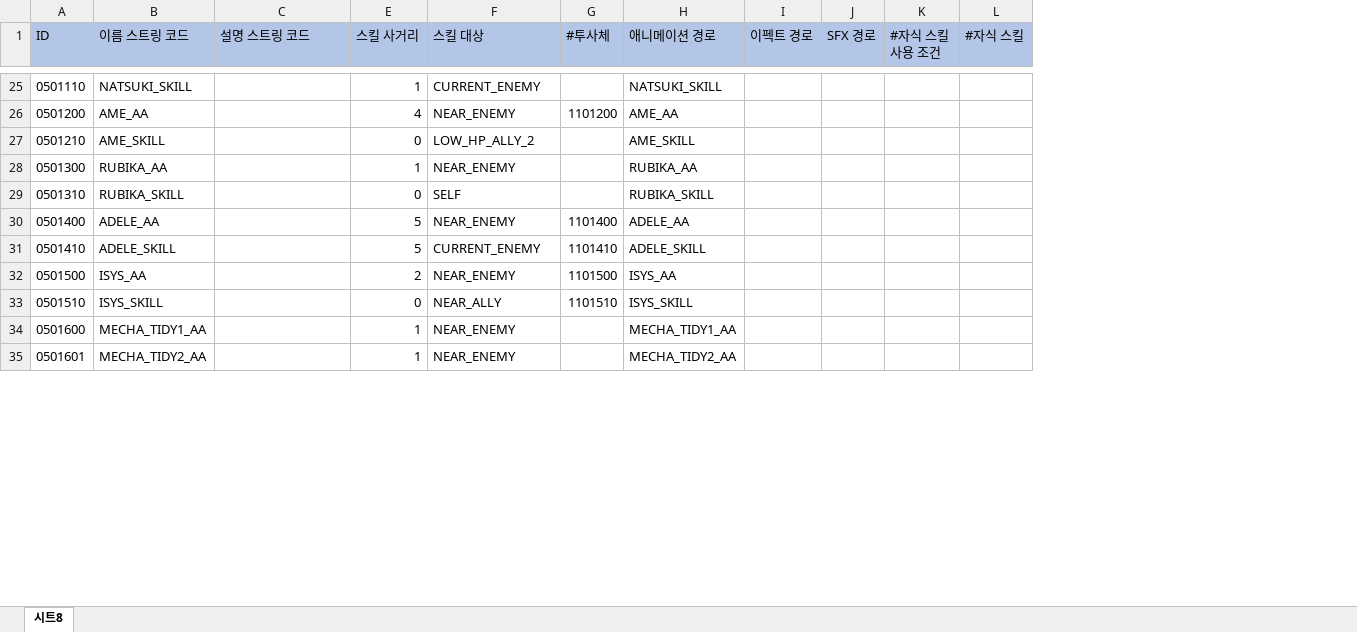
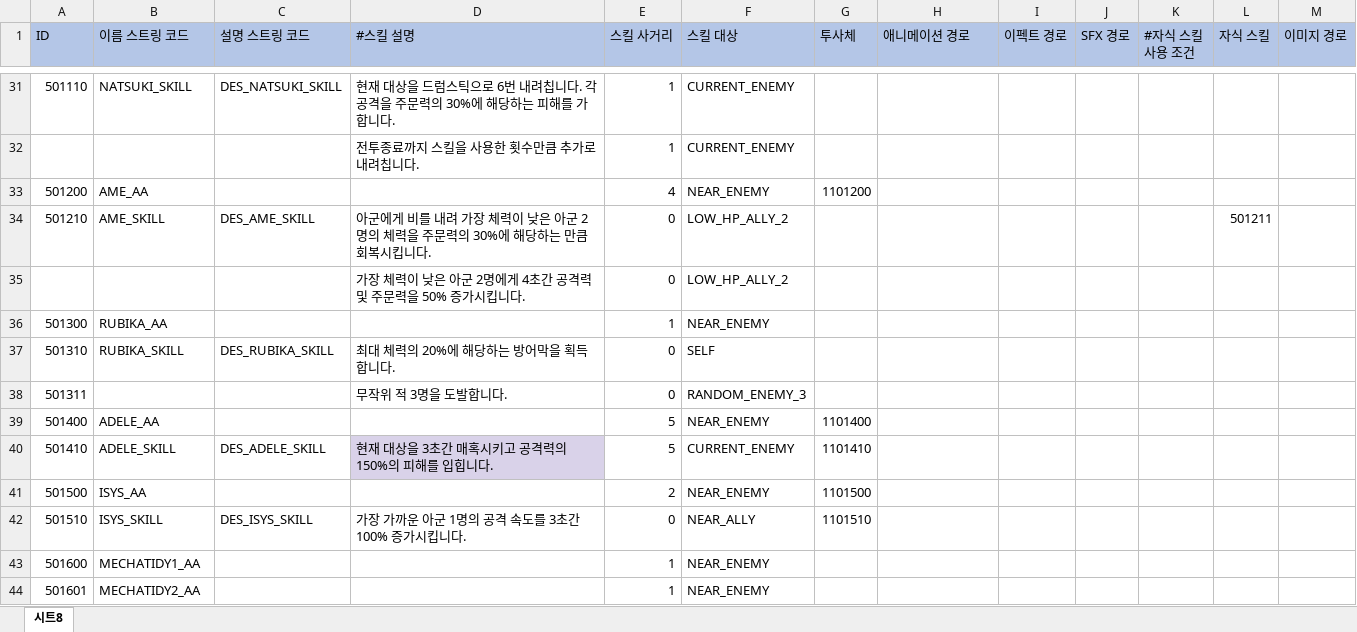
Before and after one commit to leejhee/DG_Project, an Excel workbook: DataGenerator/XLSXS/SkillData.xlsx, sheet 시트8, drawn as a sheet; only a part is shown, gaps mark what is left out; values as stored, in another font and other column widths than the file's, no borders; removed rows and columns are numbered as before the commit, all else as after; the diff covers the shown part only; the diff names each change by its address in the sheet, - before the commit and + after, or states it on an @@ line.

Commit message:
SKILL & 스킬관련 StringCode 수정 완료
'이름_스킬', 'DES_이름_스킬'로 구조 통일

```diff
--- a/DataGenerator/XLSXS/SkillData.xlsx (sheet 시트8)
+++ b/DataGenerator/XLSXS/SkillData.xlsx (sheet 시트8)
@@ column D (#스킬 설명) unhidden, row 31: 현재 대상을 드럼스틱으로 6번 내려칩니다. 각 공격을 주문력의 30%에 해당하는 피해를 가합니다.; row 34: 아군에게 비를 내려 가장 체력이 낮은 아군 2명의 체력을 주문력의 30%에 해당하는 만큼 회복시킵니다.; row 37: 최대 체력의 20%에 해당하는 방어막을 획득합니다.; rows 40-42: 현재 대상을 3초간 매혹시키고 공격력의 150%의 피해를 입힙니다. |  | 가장 가까운 아군 1명의 공격 속도를 3초간 100% 증가시킵니다. @@
-column L (#자식 스킬), empty
+column L (자식 스킬), row 34: 501211
+column M (이미지 경로), empty
-G1: #투사체
+G1: 투사체
-A31 (ID): 0501110
+A31 (ID): 501110
-C31 (설명 스트링 코드): (empty)
+C31 (설명 스트링 코드): DES_NATSUKI_SKILL
-H31 (애니메이션 경로): NATSUKI_SKILL
+H31 (애니메이션 경로): (empty)
+row 32:  |  |  | 전투종료까지 스킬을 사용한 횟수만큼 추가로 내려칩니다. | 1 | CURRENT_ENEMY
-A33 (ID): 0501200
+A33 (ID): 501200
-H33 (애니메이션 경로): AME_AA
+H33 (애니메이션 경로): (empty)
-A34 (ID): 0501210
+A34 (ID): 501210
-C34 (설명 스트링 코드): (empty)
+C34 (설명 스트링 코드): DES_AME_SKILL
-H34 (애니메이션 경로): AME_SKILL
+H34 (애니메이션 경로): (empty)
+row 35:  |  |  | 가장 체력이 낮은 아군 2명에게 4초간 공격력 및 주문력을 50% 증가시킵니다. | 0 | LOW_HP_ALLY_2
-A36 (ID): 0501300
+A36 (ID): 501300
-H36 (애니메이션 경로): RUBIKA_AA
+H36 (애니메이션 경로): (empty)
-A37 (ID): 0501310
+A37 (ID): 501310
-C37 (설명 스트링 코드): (empty)
+C37 (설명 스트링 코드): DES_RUBIKA_SKILL
-H37 (애니메이션 경로): RUBIKA_SKILL
+H37 (애니메이션 경로): (empty)
+row 38: 501311 |  |  | 무작위 적 3명을 도발합니다. | 0 | RANDOM_ENEMY_3
-A39 (ID): 0501400
+A39 (ID): 501400
-H39 (애니메이션 경로): ADELE_AA
+H39 (애니메이션 경로): (empty)
-A40 (ID): 0501410
+A40 (ID): 501410
-C40 (설명 스트링 코드): (empty)
+C40 (설명 스트링 코드): DES_ADELE_SKILL
-H40 (애니메이션 경로): ADELE_SKILL
+H40 (애니메이션 경로): (empty)
-A41 (ID): 0501500
+A41 (ID): 501500
-H41 (애니메이션 경로): ISYS_AA
+H41 (애니메이션 경로): (empty)
-A42 (ID): 0501510
+A42 (ID): 501510
-C42 (설명 스트링 코드): (empty)
+C42 (설명 스트링 코드): DES_ISYS_SKILL
-H42 (애니메이션 경로): ISYS_SKILL
+H42 (애니메이션 경로): (empty)
-A43 (ID): 0501600
+A43 (ID): 501600
-B43 (이름 스트링 코드): MECHA_TIDY1_AA
+B43 (이름 스트링 코드): MECHATIDY1_AA
-H43 (애니메이션 경로): MECHA_TIDY1_AA
+H43 (애니메이션 경로): (empty)
-A44 (ID): 0501601
+A44 (ID): 501601
-B44 (이름 스트링 코드): MECHA_TIDY2_AA
+B44 (이름 스트링 코드): MECHATIDY2_AA
-H44 (애니메이션 경로): MECHA_TIDY2_AA
+H44 (애니메이션 경로): (empty)
```
Also changed, not shown: 9 added rows, 3 removed rows and 68 edited cells elsewhere in this sheet, hidden cells, DataGenerator/XLSXS/StringData/StringCodeData.xlsx, 3 other files.
